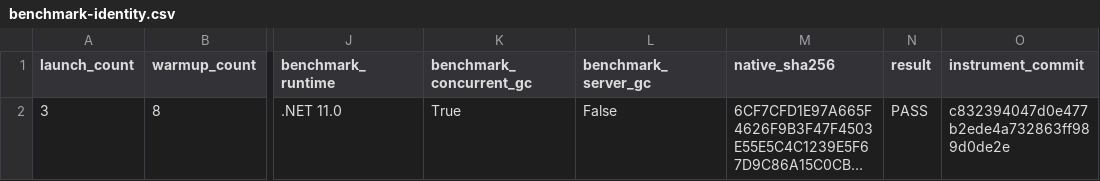
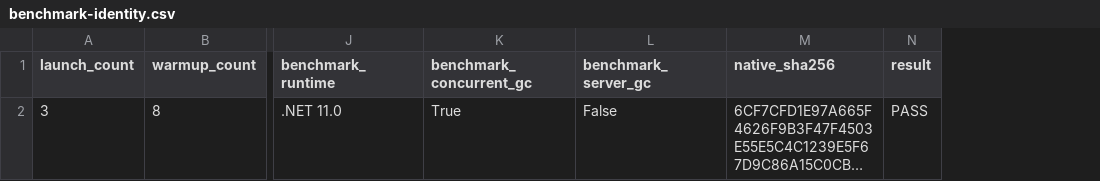
Before and after one commit to kkokosa/runtime, a CSV file: docs/design/lxr-port/P2.1/raw/benchmark-identity.csv, drawn as a sheet; only a part is shown, gaps mark what is left out; long unchanged cells end in …; the diff names each change by its address in the sheet, - before the commit and + after, or states it on an @@ line.

```diff
--- a/docs/design/lxr-port/P2.1/raw/benchmark-identity.csv
+++ b/docs/design/lxr-port/P2.1/raw/benchmark-identity.csv
-column O (instrument_commit), row 2: c832394047d0e477b2ede4a732863ff989d0de2e
```
Also changed, not shown: docs/design/lxr-port/P2.1/raw/attempt-summary.csv, docs/design/lxr-port/P2.1/raw/public-wrapper-invocation.csv, 6 other files.
